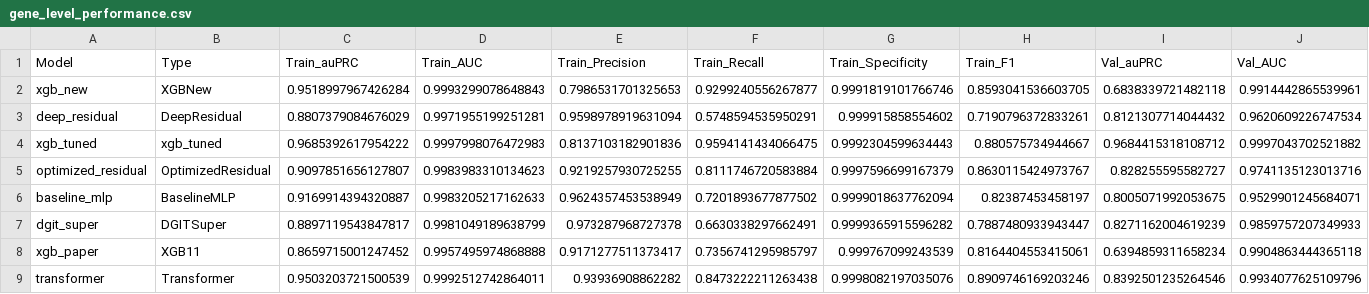
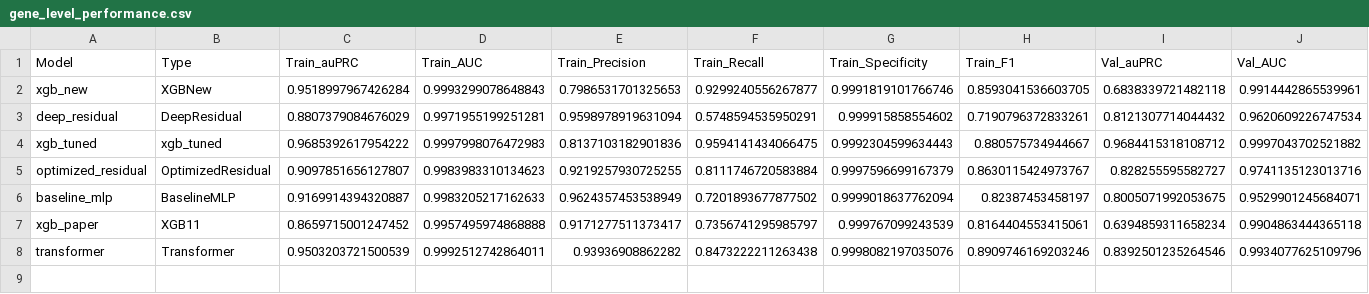
Before and after one commit to WangLabCSU/otk, a CSV file: otk_api/models/source_data/gene_level_performance.csv, drawn as a sheet; only a part is shown; rows hold the shown columns only; the diff names each change by its address in the sheet, - before the commit and + after, or states it on an @@ line.

```diff
--- a/otk_api/models/source_data/gene_level_performance.csv
+++ b/otk_api/models/source_data/gene_level_performance.csv
-row 7: dgit_super | DGITSuper | 0.8897119543847817 | 0.9981049189638799 | 0.973287968727378 | 0.6630338297662491 | 0.9999365915596282 | 0.7887480933943447 | 0.8271162004619239 | 0.9859757207349933
```
Also changed, not shown: otk_api/models/source_data/dataset_statistics.csv, otk_api/models/source_data/sample_level_performance.csv, 24 other files.
